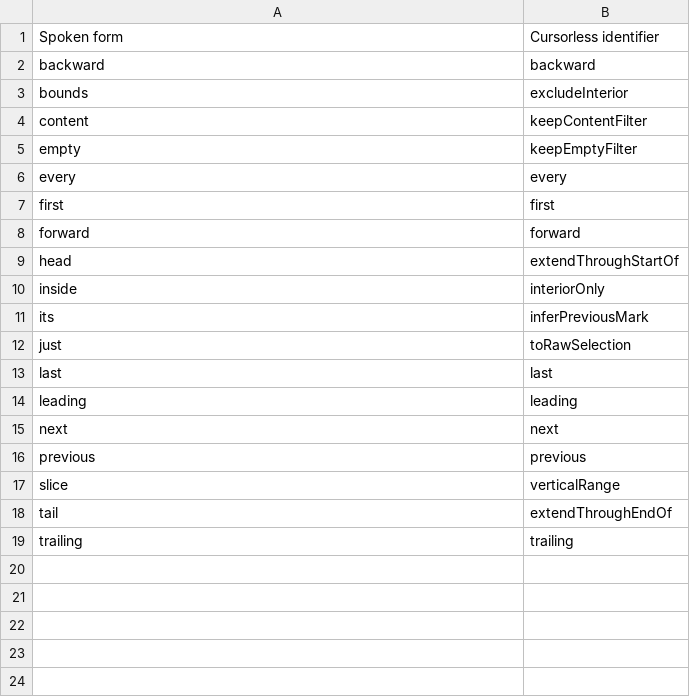
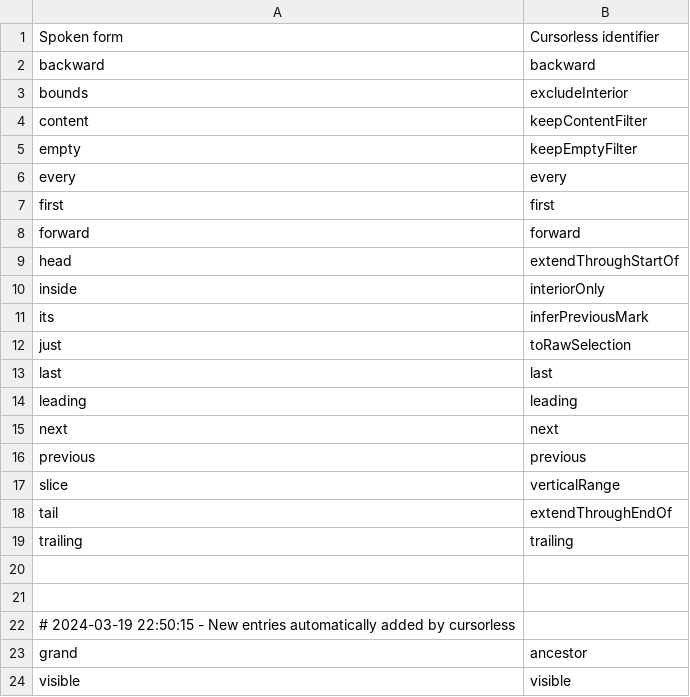
Before and after one commit to blakewatson/talon-scripts, a CSV file: cursorless-settings/modifiers.csv, drawn as a sheet.

```diff
--- a/cursorless-settings/modifiers.csv
+++ b/cursorless-settings/modifiers.csv
@@ -19 +19,6 @@ tail, extendThroughEndOf
 trailing, trailing
+
+
+# 2024-03-19 22:50:15 - New entries automatically added by cursorless
+grand, ancestor
+visible, visible
```
Also changed, not shown: cursorless-settings/actions.csv, cursorless-settings/modifier_scope_types.csv, 23 other files.
